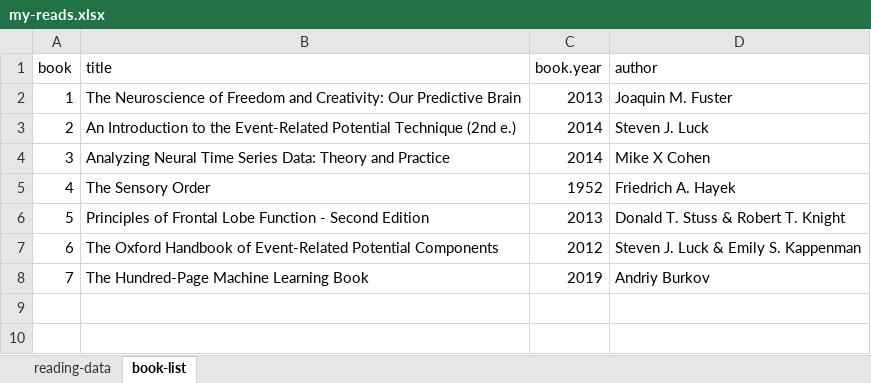
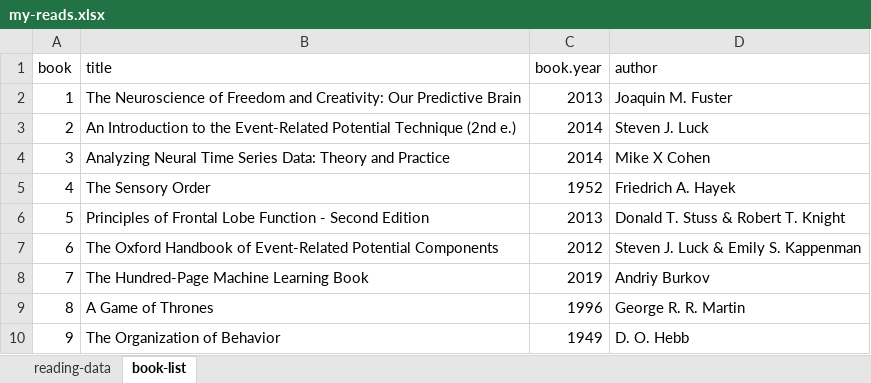
Before and after one commit to mkmiecik14/mkmiecik14.github.io, an Excel workbook: data/my-reads.xlsx, sheet book-list, drawn as a sheet; values as stored, in another font and other column widths than the file's, no borders; the diff names each change by its address in the sheet, - before the commit and + after, or states it on an @@ line.

```diff
--- a/data/my-reads.xlsx (sheet book-list)
+++ b/data/my-reads.xlsx (sheet book-list)
+row 9: 8 | A Game of Thrones | 1996 | George R. R. Martin
+row 10: 9 | The Organization of Behavior | 1949 | D. O. Hebb
```
Also changed, not shown: sheet reading-data, formulas that keep their value.
